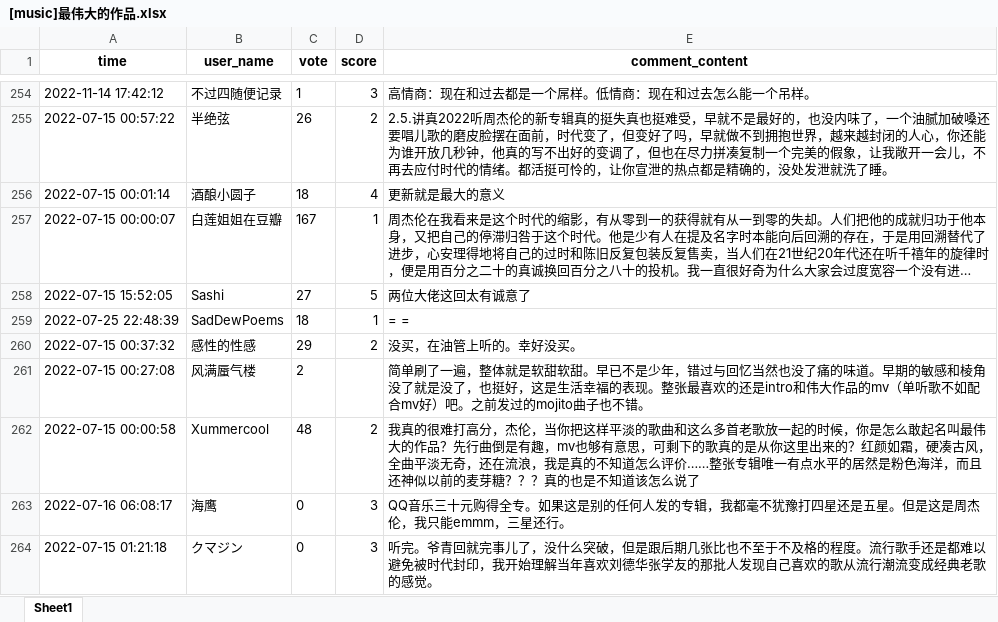
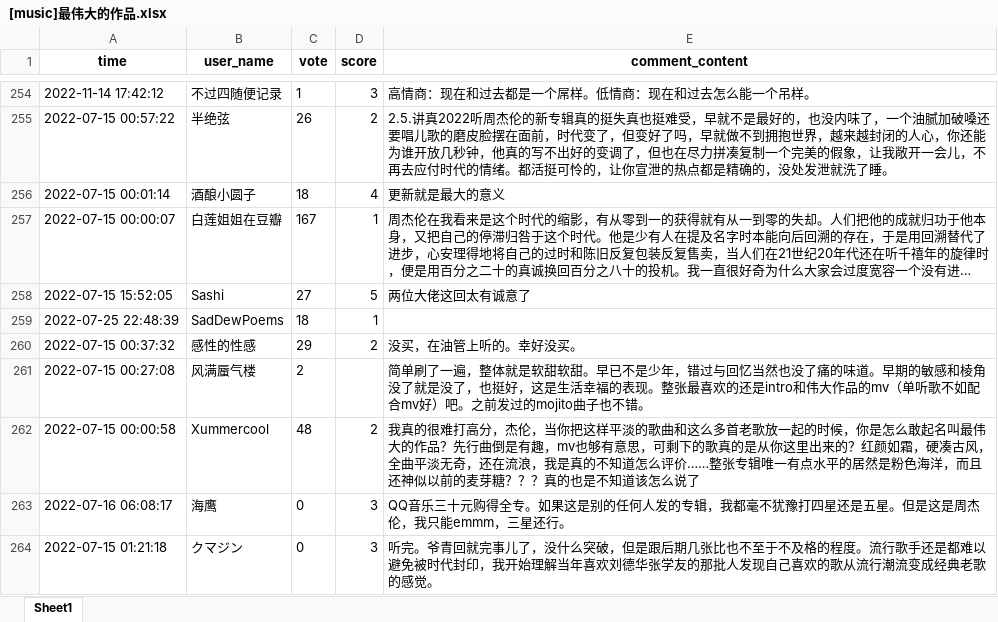
Before and after one commit to Dachui-Xu/reptile, an Excel workbook: result/[music]最伟大的作品.xlsx, sheet Sheet1, drawn as a sheet; only a part is shown, gaps mark what is left out; long unchanged cells end in …; values as stored, in another font and other column widths than the file's, no borders; formulas without a stored value are shown as written; the diff names each change by its address in the sheet, - before the commit and + after, or states it on an @@ line.

```diff
--- a/result/[music]最伟大的作品.xlsx (sheet Sheet1)
+++ b/result/[music]最伟大的作品.xlsx (sheet Sheet1)
-E259 (comment_content): = =
+E259 (comment_content): (empty)
```
Also changed, not shown: 3 other files.
